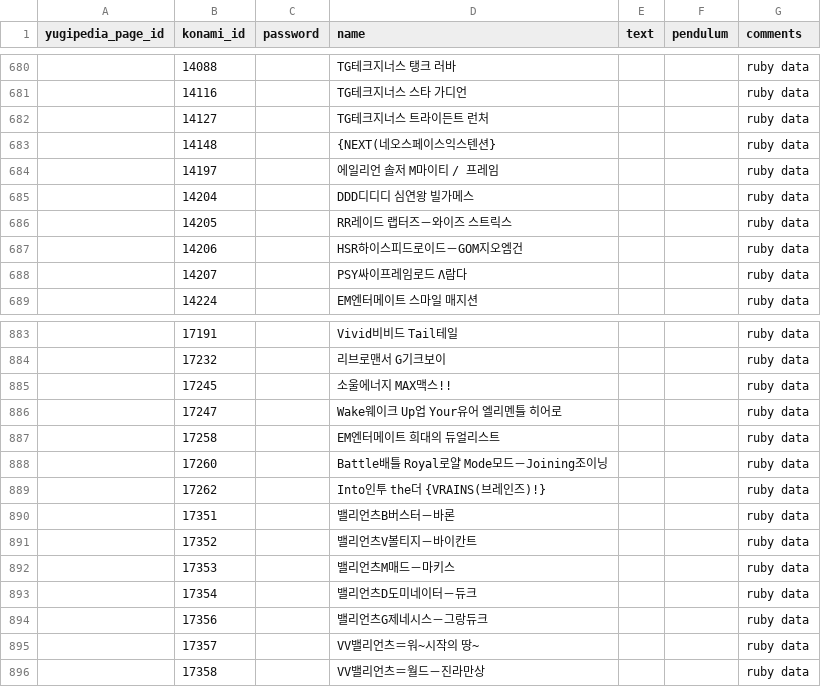
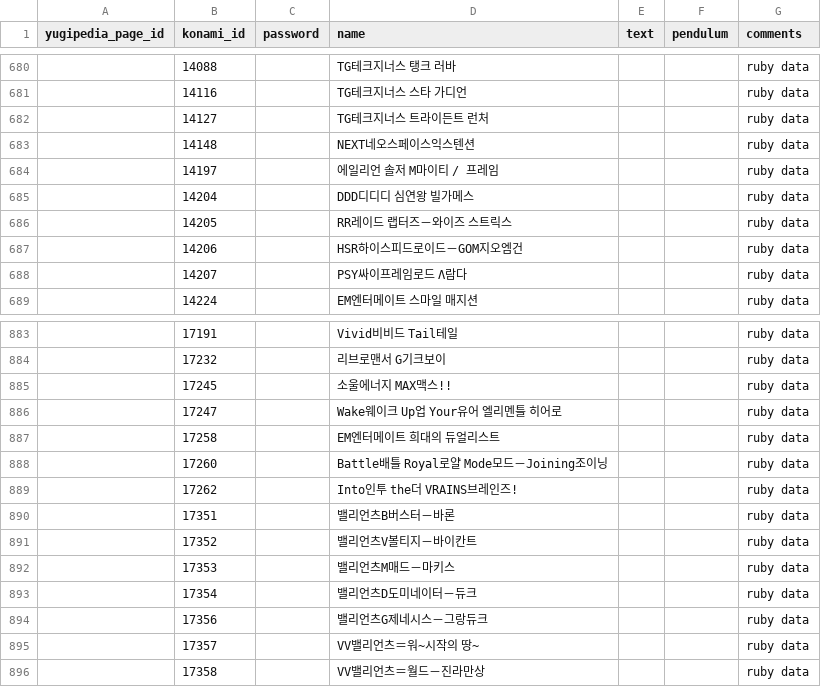
Before and after one commit to DawnbrandBots/yaml-yugi-ko, a CSV file: ocg-override.csv, drawn as a sheet; only a part is shown, gaps mark what is left out; the diff names each change by its address in the sheet, - before the commit and + after, or states it on an @@ line.

Commit message:
Fix typo-caused failure of automated replacement

```diff
--- a/ocg-override.csv
+++ b/ocg-override.csv
-D683 (name): {NEXT(네오스페이스익스텐션}
+D683 (name): NEXT네오스페이스익스텐션
-D889 (name): Into인투 the더 {VRAINS(브레인즈)!}
+D889 (name): Into인투 the더 VRAINS브레인즈!
```
